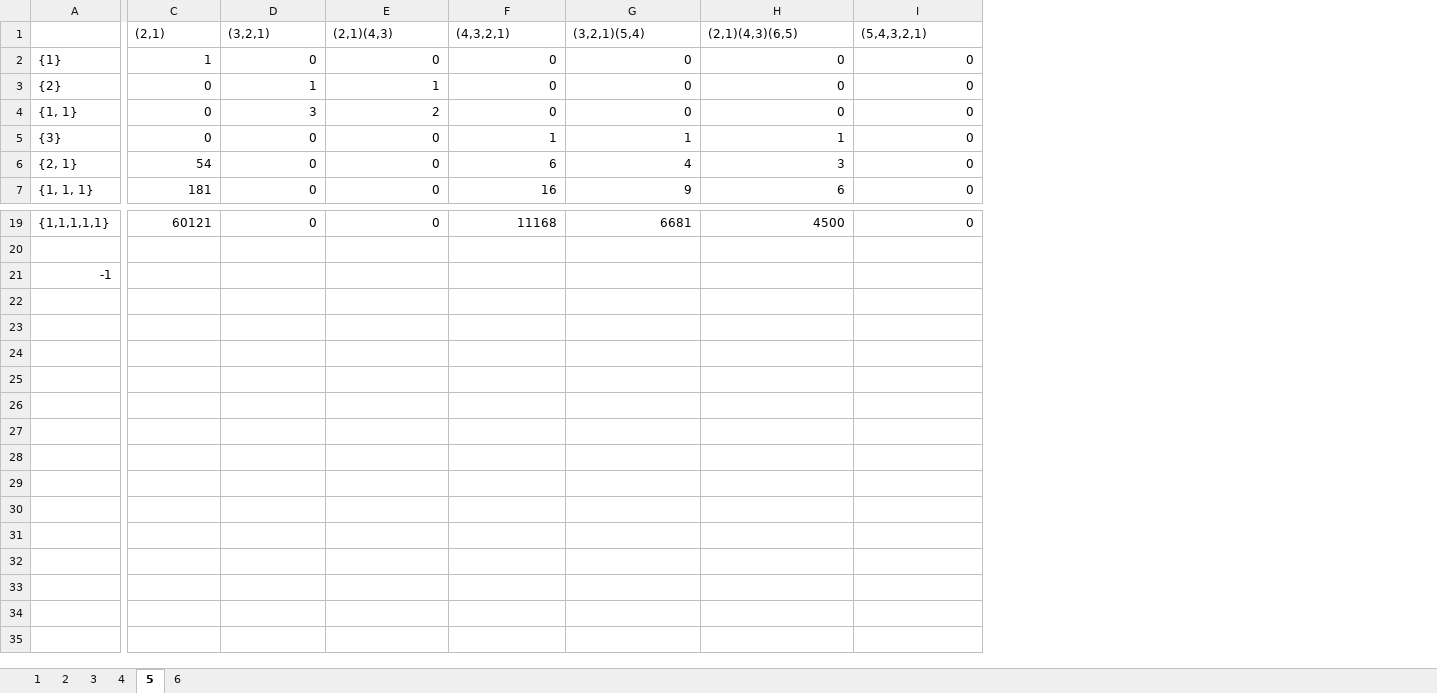
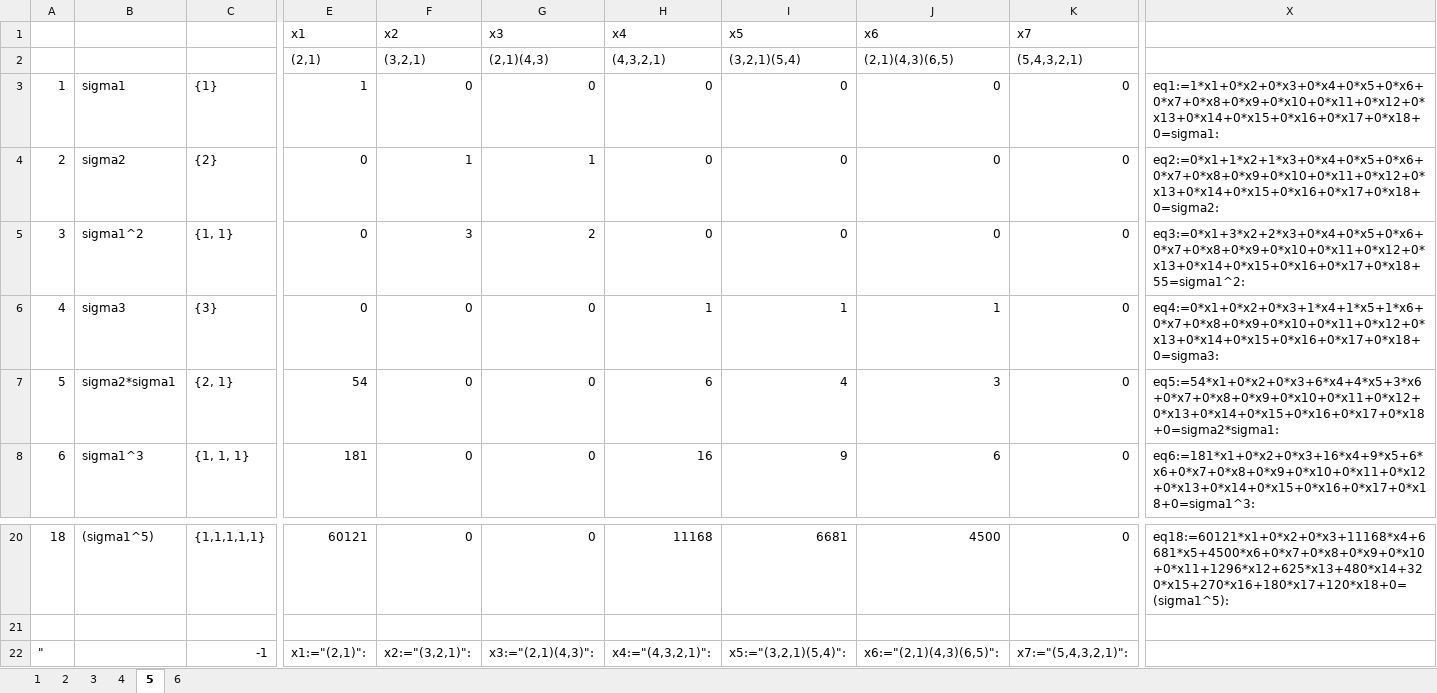
Before and after one commit to deathguard771/deathguard771, an Excel workbook: matr.xlsx, sheet 5, drawn as a sheet; only a part is shown, gaps mark what is left out; values as stored, in another font and other column widths than the file's, no borders; addresses are those after the commit; rows hold the shown columns only; the diff covers the shown part only; the diff names each change by its address in the sheet, - before the commit and + after, or states it on an @@ line.

```diff
--- a/matr.xlsx (sheet 5)
+++ b/matr.xlsx (sheet 5)
+column A, rows 3-8: 1 | 2 | 3 | 4 | 5 | 6; rows 20-22: 18 |  | "
+column B, rows 3-8: sigma1 | sigma2 | sigma1^2 | sigma3 | sigma2*sigma1 | sigma1^3; row 20: (sigma1^5)
+column X, rows 3-8: eq1:=1*x1+0*x2+0*x3+0*x4+0*x5+0*x6+0*x7+0*x8+0*x9+0*x10+0*x11+0*x12+0*x13+0*x14+0*x15+0*x16+0*x17+0*x18+0=sigma1: | eq2:=0*x1+1*x2+1*x3+0*x4+0*x5+0*x6+0*x7+0*x8+0*x9+0*x10+0*x11+0*x12+0*x13+0*x14+0*x15+0*x16+0*x17+0*x18+0=sigma2: | eq3:=0*x1+3*x2+2*x3+0*x4+0*x5+0*x6+0*x7+0*x8+0*x9+0*x10+0*x11+0*x12+0*x13+0*x14+0*x15+0*x16+0*x17+0*x18+55=sigma1^2: | eq4:=0*x1+0*x2+0*x3+1*x4+1*x5+1*x6+0*x7+0*x8+0*x9+0*x10+0*x11+0*x12+0*x13+0*x14+0*x15+0*x16+0*x17+0*x18+0=sigma3: | eq5:=54*x1+0*x2+0*x3+6*x4+4*x5+3*x6+0*x7+0*x8+0*x9+0*x10+0*x11+0*x12+0*x13+0*x14+0*x15+0*x16+0*x17+0*x18+0=sigma2*sigma1: | eq6:=181*x1+0*x2+0*x3+16*x4+9*x5+6*x6+0*x7+0*x8+0*x9+0*x10+0*x11+0*x12+0*x13+0*x14+0*x15+0*x16+0*x17+0*x18+0=sigma1^3:; row 20: eq18:=60121*x1+0*x2+0*x3+11168*x4+6681*x5+4500*x6+0*x7+0*x8+0*x9+0*x10+0*x11+1296*x12+625*x13+480*x14+320*x15+270*x16+180*x17+120*x18+0=(sigma1^5):
+row 1:  |  |  | x1 | x2 | x3 | x4 | x5 | x6 | x7
-E22: (empty)
+E22: x1:="(2,1)":
-F22: (empty)
+F22: x2:="(3,2,1)":
-G22: (empty)
+G22: x3:="(2,1)(4,3)":
-H22: (empty)
+H22: x4:="(4,3,2,1)":
-I22: (empty)
+I22: x5:="(3,2,1)(5,4)":
-J22: (empty)
+J22: x6:="(2,1)(4,3)(6,5)":
-K22: (empty)
+K22: x7:="(5,4,3,2,1)":
```
Also changed, not shown: 1 added column and 11 edited cells elsewhere in this sheet, sheet 4, sheet 3, sheet 2, formulas that keep their value, 12 other files.
